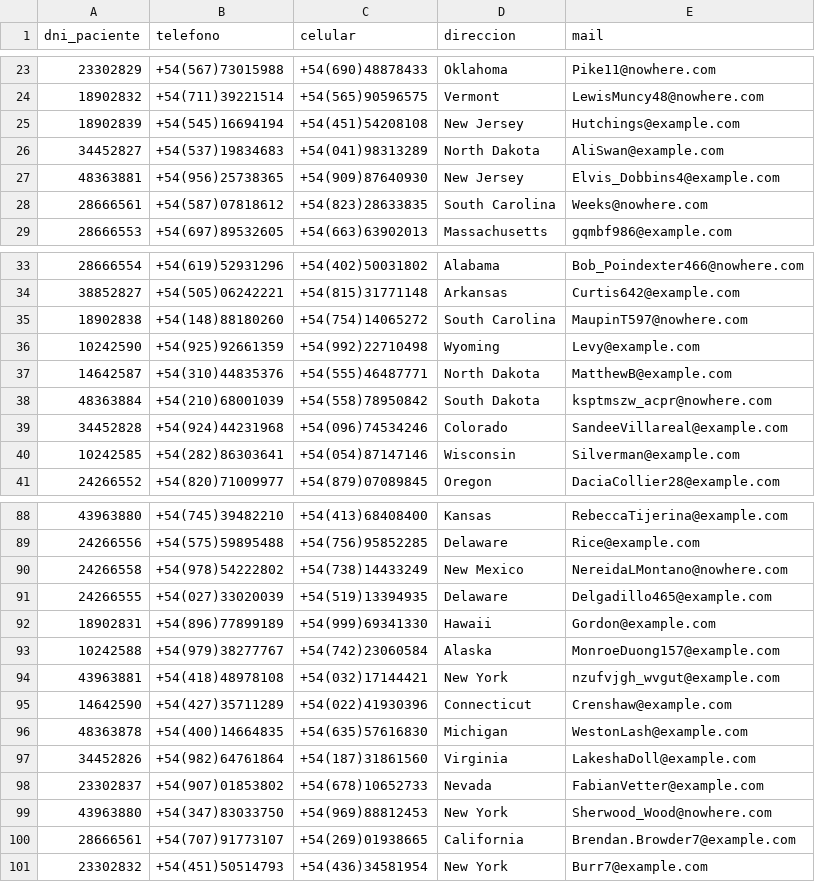
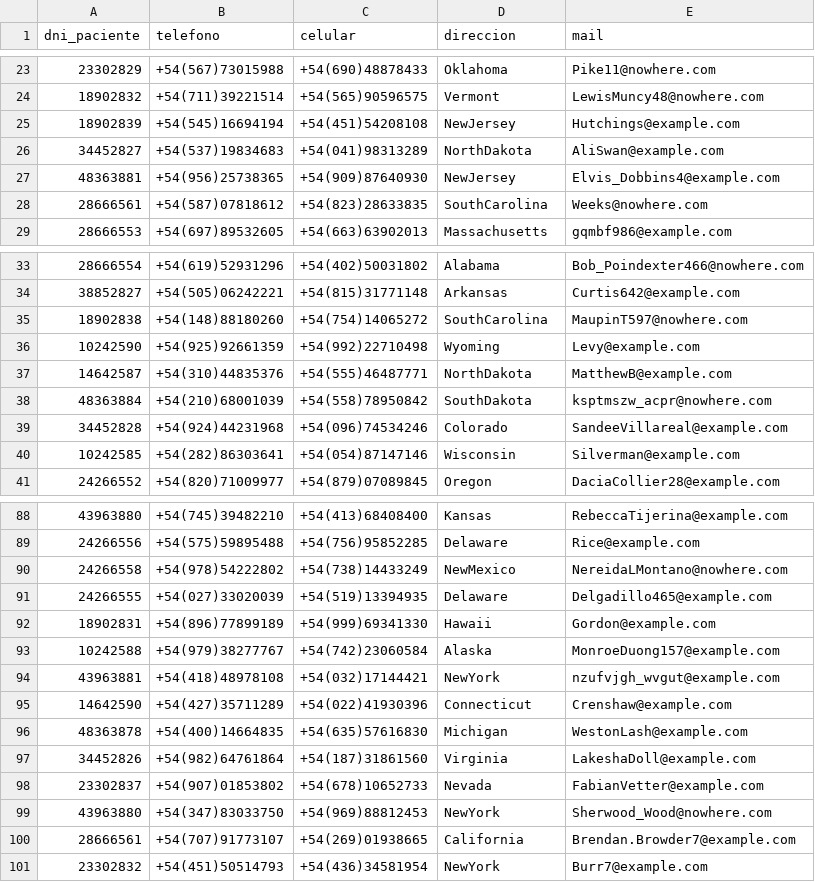
Before and after one commit to melxtear/probando-archivos-2, a CSV file: Debug/Contactos.csv (was Contactos.csv), drawn as a sheet; only a part is shown, gaps mark what is left out; the diff covers the shown part only.

```diff
--- a/Contactos.csv
+++ b/Debug/Contactos.csv
@@ -24,6 +24,6 @@
 18902832 , +54(711)39221514 , +54(565)90596575 , Vermont , LewisMuncy48@nowhere.com
-18902839 , +54(545)16694194 , +54(451)54208108 , New Jersey , Hutchings@example.com
-34452827 , +54(537)19834683 , +54(041)98313289 , North Dakota , AliSwan@example.com
-48363881 , +54(956)25738365 , +54(909)87640930 , New Jersey , Elvis_Dobbins4@example.com
-28666561 , +54(587)07818612 , +54(823)28633835 , South Carolina , Weeks@nowhere.com
+18902839 , +54(545)16694194 , +54(451)54208108 , NewJersey , Hutchings@example.com
+34452827 , +54(537)19834683 , +54(041)98313289 , NorthDakota , AliSwan@example.com
+48363881 , +54(956)25738365 , +54(909)87640930 , NewJersey , Elvis_Dobbins4@example.com
+28666561 , +54(587)07818612 , +54(823)28633835 , SouthCarolina , Weeks@nowhere.com
 28666553 , +54(697)89532605 , +54(663)63902013 , Massachusetts , gqmbf986@example.com
@@ -34,6 +34,6 @@
 38852827 , +54(505)06242221 , +54(815)31771148 , Arkansas , Curtis642@example.com
-18902838 , +54(148)88180260 , +54(754)14065272 , South Carolina , MaupinT597@nowhere.com
+18902838 , +54(148)88180260 , +54(754)14065272 , SouthCarolina , MaupinT597@nowhere.com
 10242590 , +54(925)92661359 , +54(992)22710498 , Wyoming , Levy@example.com
-14642587 , +54(310)44835376 , +54(555)46487771 , North Dakota , MatthewB@example.com
-48363884 , +54(210)68001039 , +54(558)78950842 , South Dakota , ksptmszw_acpr@nowhere.com
+14642587 , +54(310)44835376 , +54(555)46487771 , NorthDakota , MatthewB@example.com
+48363884 , +54(210)68001039 , +54(558)78950842 , SouthDakota , ksptmszw_acpr@nowhere.com
 34452828 , +54(924)44231968 , +54(096)74534246 , Colorado , SandeeVillareal@example.com
@@ -89,3 +89,3 @@
 24266556 , +54(575)59895488 , +54(756)95852285 , Delaware , Rice@example.com
-24266558 , +54(978)54222802 , +54(738)14433249 , New Mexico , NereidaLMontano@nowhere.com
+24266558 , +54(978)54222802 , +54(738)14433249 , NewMexico , NereidaLMontano@nowhere.com
 24266555 , +54(027)33020039 , +54(519)13394935 , Delaware , Delgadillo465@example.com
@@ -93,3 +93,3 @@
 10242588 , +54(979)38277767 , +54(742)23060584 , Alaska , MonroeDuong157@example.com
-43963881 , +54(418)48978108 , +54(032)17144421 , New York , nzufvjgh_wvgut@example.com
+43963881 , +54(418)48978108 , +54(032)17144421 , NewYork , nzufvjgh_wvgut@example.com
 14642590 , +54(427)35711289 , +54(022)41930396 , Connecticut , Crenshaw@example.com
@@ -98,4 +98,4 @@
 23302837 , +54(907)01853802 , +54(678)10652733 , Nevada , FabianVetter@example.com
-43963880 , +54(347)83033750 , +54(969)88812453 , New York , Sherwood_Wood@nowhere.com
+43963880 , +54(347)83033750 , +54(969)88812453 , NewYork , Sherwood_Wood@nowhere.com
 28666561 , +54(707)91773107 , +54(269)01938665 , California , Brendan.Browder7@example.com
-23302832 , +54(451)50514793 , +54(436)34581954 , New York , Burr7@example.com
+23302832 , +54(451)50514793 , +54(436)34581954 , NewYork , Burr7@example.com
```
Also changed, not shown: 5 edited cells elsewhere in this file, 23 other files.
